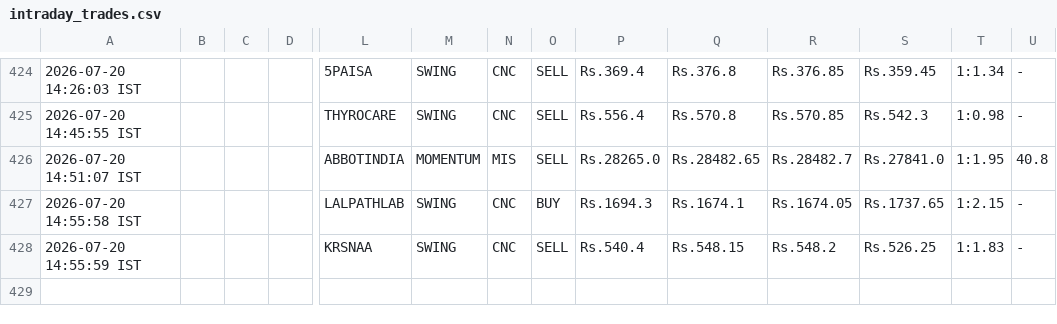
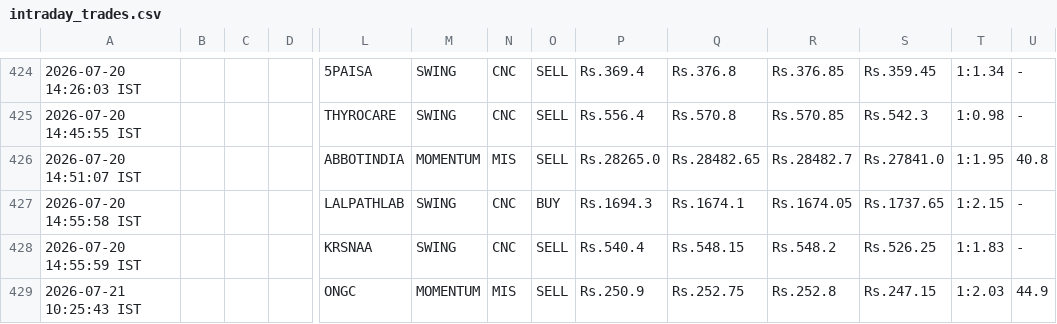
Before and after one commit to johnkasc-lab/MarketStock, a CSV file: intraday_trades.csv, drawn as a sheet; only a part is shown, gaps mark what is left out; rows hold the shown columns only; the diff names each change by its address in the sheet, - before the commit and + after, or states it on an @@ line.

```diff
--- a/intraday_trades.csv
+++ b/intraday_trades.csv
+row 429: 2026-07-21 10:25:43 IST |  |  |  | ONGC | MOMENTUM | MIS | SELL | Rs.250.9 | Rs.252.75 | Rs.252.8 | Rs.247.15 | 1:2.03 | 44.9
```
Also changed, not shown: open_positions.csv, 1 other file.
